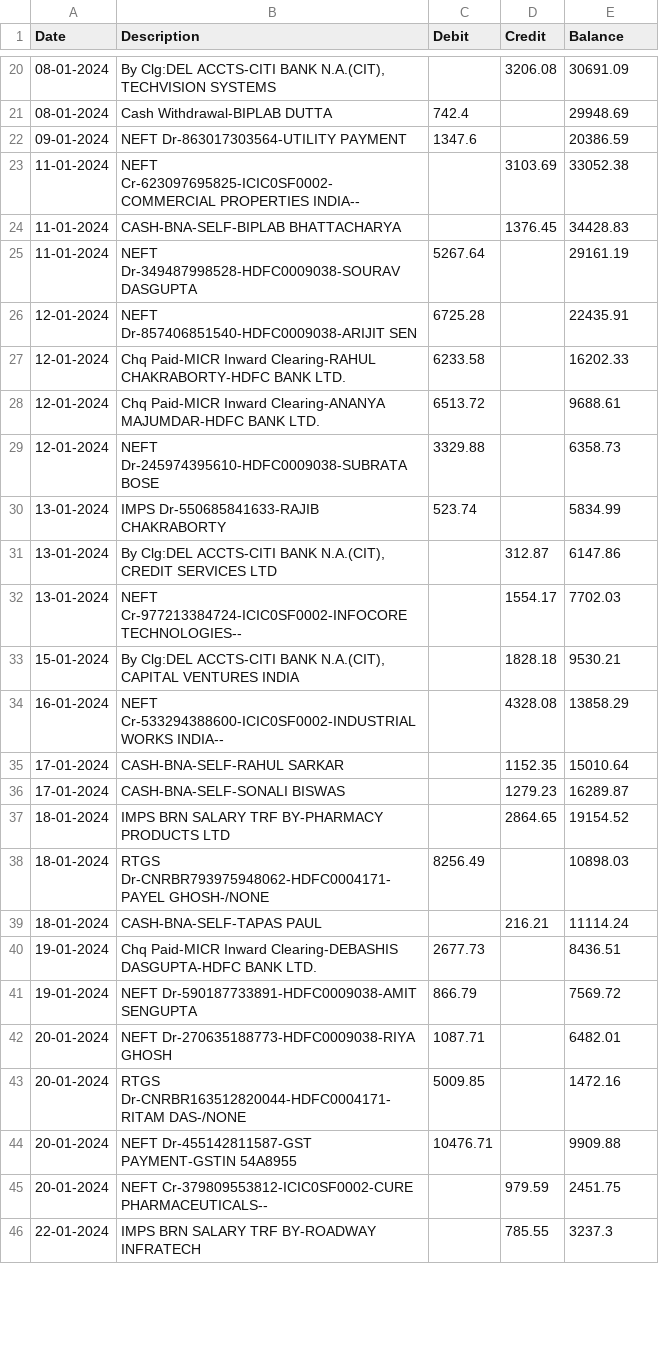
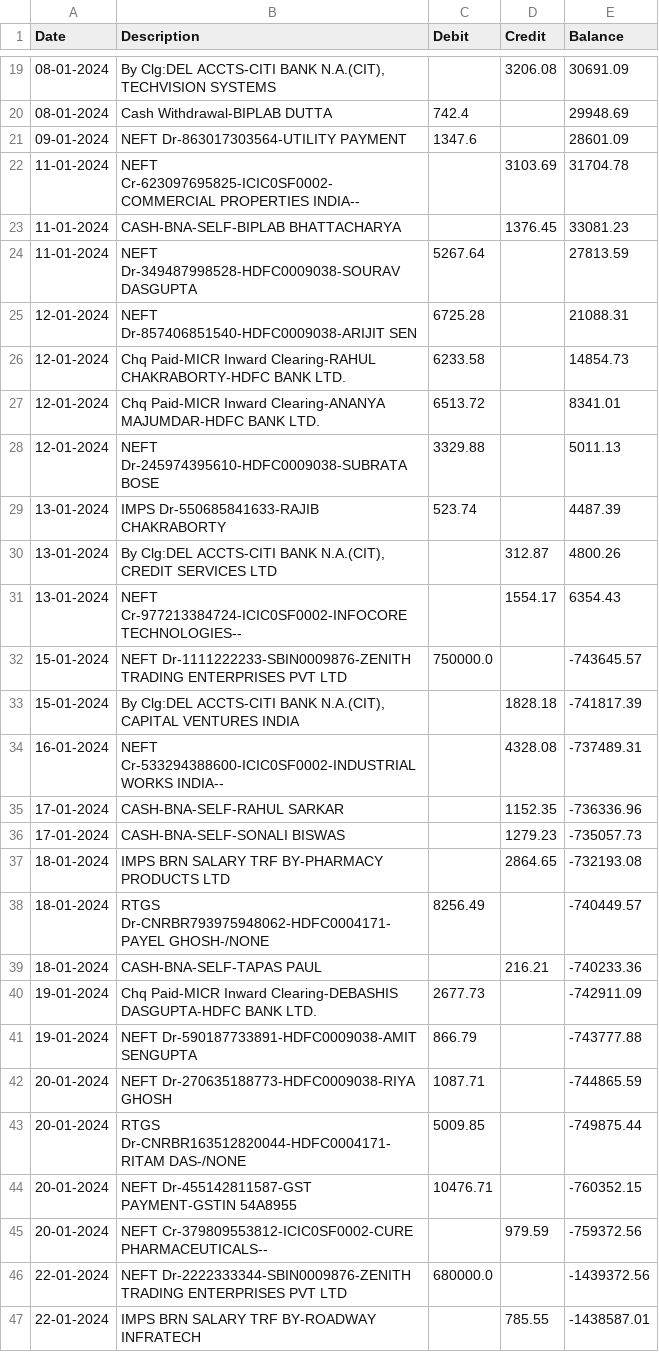
Before and after one commit to Ishani018/Pramaan, a CSV file: backend/data/samples/00001_shell.csv, drawn as a sheet; only a part is shown, gaps mark what is left out; the diff covers the shown part only.

Commit message:
Refine poisoning script with better fraud templates and balance logic

```diff
--- a/backend/data/samples/00001_shell.csv
+++ b/backend/data/samples/00001_shell.csv
@@ -21,26 +20,28 @@ Date,Description,Debit,Credit,Balance
 08-01-2024,Cash Withdrawal-BIPLAB DUTTA,742.4,,29948.69
-09-01-2024,NEFT Dr-863017303564-UTILITY PAYMENT,1347.6,,20386.59
-11-01-2024,NEFT Cr-623097695825-ICIC0SF0002-COMMERCIAL PROPERTIES INDIA--,,3103.69,33052.38
-11-01-2024,CASH-BNA-SELF-BIPLAB BHATTACHARYA,,1376.45,34428.83
-11-01-2024,NEFT Dr-349487998528-HDFC0009038-SOURAV DASGUPTA,5267.64,,29161.19
-12-01-2024,NEFT Dr-857406851540-HDFC0009038-ARIJIT SEN,6725.28,,22435.91
-12-01-2024,Chq Paid-MICR Inward Clearing-RAHUL CHAKRABORTY-HDFC BANK LTD.,6233.58,,16202.33
-12-01-2024,Chq Paid-MICR Inward Clearing-ANANYA MAJUMDAR-HDFC BANK LTD.,6513.72,,9688.61
-12-01-2024,NEFT Dr-245974395610-HDFC0009038-SUBRATA BOSE,3329.88,,6358.73
-13-01-2024,IMPS Dr-550685841633-RAJIB CHAKRABORTY,523.74,,5834.99
-13-01-2024,"By Clg:DEL ACCTS-CITI BANK N.A.(CIT), CREDIT SERVICES LTD",,312.87,6147.86
-13-01-2024,NEFT Cr-977213384724-ICIC0SF0002-INFOCORE TECHNOLOGIES--,,1554.17,7702.03
-15-01-2024,"By Clg:DEL ACCTS-CITI BANK N.A.(CIT), CAPITAL VENTURES INDIA",,1828.18,9530.21
-16-01-2024,NEFT Cr-533294388600-ICIC0SF0002-INDUSTRIAL WORKS INDIA--,,4328.08,13858.29
-17-01-2024,CASH-BNA-SELF-RAHUL SARKAR,,1152.35,15010.64
-17-01-2024,CASH-BNA-SELF-SONALI BISWAS,,1279.23,16289.87
-18-01-2024,IMPS BRN SALARY TRF BY-PHARMACY PRODUCTS LTD,,2864.65,19154.52
-18-01-2024,RTGS Dr-CNRBR793975948062-HDFC0004171-PAYEL GHOSH-/NONE,8256.49,,10898.03
-18-01-2024,CASH-BNA-SELF-TAPAS PAUL,,216.21,11114.24
-19-01-2024,Chq Paid-MICR Inward Clearing-DEBASHIS DASGUPTA-HDFC BANK LTD.,2677.73,,8436.51
-19-01-2024,NEFT Dr-590187733891-HDFC0009038-AMIT SENGUPTA,866.79,,7569.72
-20-01-2024,NEFT Dr-270635188773-HDFC0009038-RIYA GHOSH,1087.71,,6482.01
-20-01-2024,RTGS Dr-CNRBR163512820044-HDFC0004171-RITAM DAS-/NONE,5009.85,,1472.16
-20-01-2024,NEFT Dr-455142811587-GST PAYMENT-GSTIN 54A8955,10476.71,,9909.88
-20-01-2024,NEFT Cr-379809553812-ICIC0SF0002-CURE PHARMACEUTICALS--,,979.59,2451.75
-22-01-2024,IMPS BRN SALARY TRF BY-ROADWAY INFRATECH,,785.55,3237.3
+09-01-2024,NEFT Dr-863017303564-UTILITY PAYMENT,1347.6,,28601.09
+11-01-2024,NEFT Cr-623097695825-ICIC0SF0002-COMMERCIAL PROPERTIES INDIA--,,3103.69,31704.78
+11-01-2024,CASH-BNA-SELF-BIPLAB BHATTACHARYA,,1376.45,33081.23
+11-01-2024,NEFT Dr-349487998528-HDFC0009038-SOURAV DASGUPTA,5267.64,,27813.59
+12-01-2024,NEFT Dr-857406851540-HDFC0009038-ARIJIT SEN,6725.28,,21088.31
+12-01-2024,Chq Paid-MICR Inward Clearing-RAHUL CHAKRABORTY-HDFC BANK LTD.,6233.58,,14854.73
+12-01-2024,Chq Paid-MICR Inward Clearing-ANANYA MAJUMDAR-HDFC BANK LTD.,6513.72,,8341.01
+12-01-2024,NEFT Dr-245974395610-HDFC0009038-SUBRATA BOSE,3329.88,,5011.13
+13-01-2024,IMPS Dr-550685841633-RAJIB CHAKRABORTY,523.74,,4487.39
+13-01-2024,"By Clg:DEL ACCTS-CITI BANK N.A.(CIT), CREDIT SERVICES LTD",,312.87,4800.26
+13-01-2024,NEFT Cr-977213384724-ICIC0SF0002-INFOCORE TECHNOLOGIES--,,1554.17,6354.43
+15-01-2024,NEFT Dr-1111222233-SBIN0009876-ZENITH TRADING ENTERPRISES PVT LTD,750000.0,,-743645.57
+15-01-2024,"By Clg:DEL ACCTS-CITI BANK N.A.(CIT), CAPITAL VENTURES INDIA",,1828.18,-741817.39
+16-01-2024,NEFT Cr-533294388600-ICIC0SF0002-INDUSTRIAL WORKS INDIA--,,4328.08,-737489.31
+17-01-2024,CASH-BNA-SELF-RAHUL SARKAR,,1152.35,-736336.96
+17-01-2024,CASH-BNA-SELF-SONALI BISWAS,,1279.23,-735057.73
+18-01-2024,IMPS BRN SALARY TRF BY-PHARMACY PRODUCTS LTD,,2864.65,-732193.08
+18-01-2024,RTGS Dr-CNRBR793975948062-HDFC0004171-PAYEL GHOSH-/NONE,8256.49,,-740449.57
+18-01-2024,CASH-BNA-SELF-TAPAS PAUL,,216.21,-740233.36
+19-01-2024,Chq Paid-MICR Inward Clearing-DEBASHIS DASGUPTA-HDFC BANK LTD.,2677.73,,-742911.09
+19-01-2024,NEFT Dr-590187733891-HDFC0009038-AMIT SENGUPTA,866.79,,-743777.88
+20-01-2024,NEFT Dr-270635188773-HDFC0009038-RIYA GHOSH,1087.71,,-744865.59
+20-01-2024,RTGS Dr-CNRBR163512820044-HDFC0004171-RITAM DAS-/NONE,5009.85,,-749875.44
+20-01-2024,NEFT Dr-455142811587-GST PAYMENT-GSTIN 54A8955,10476.71,,-760352.15
+20-01-2024,NEFT Cr-379809553812-ICIC0SF0002-CURE PHARMACEUTICALS--,,979.59,-759372.56
+22-01-2024,NEFT Dr-2222333344-SBIN0009876-ZENITH TRADING ENTERPRISES PVT LTD,680000.0,,-1439372.56
+22-01-2024,IMPS BRN SALARY TRF BY-ROADWAY INFRATECH,,785.55,-1438587.01
```
Also changed, not shown: 4 added rows, 1 removed row and 118 edited cells elsewhere in this file, backend/data/samples/00001_circular.csv, backend/data/samples/00001_routing.csv, 4 other files.
